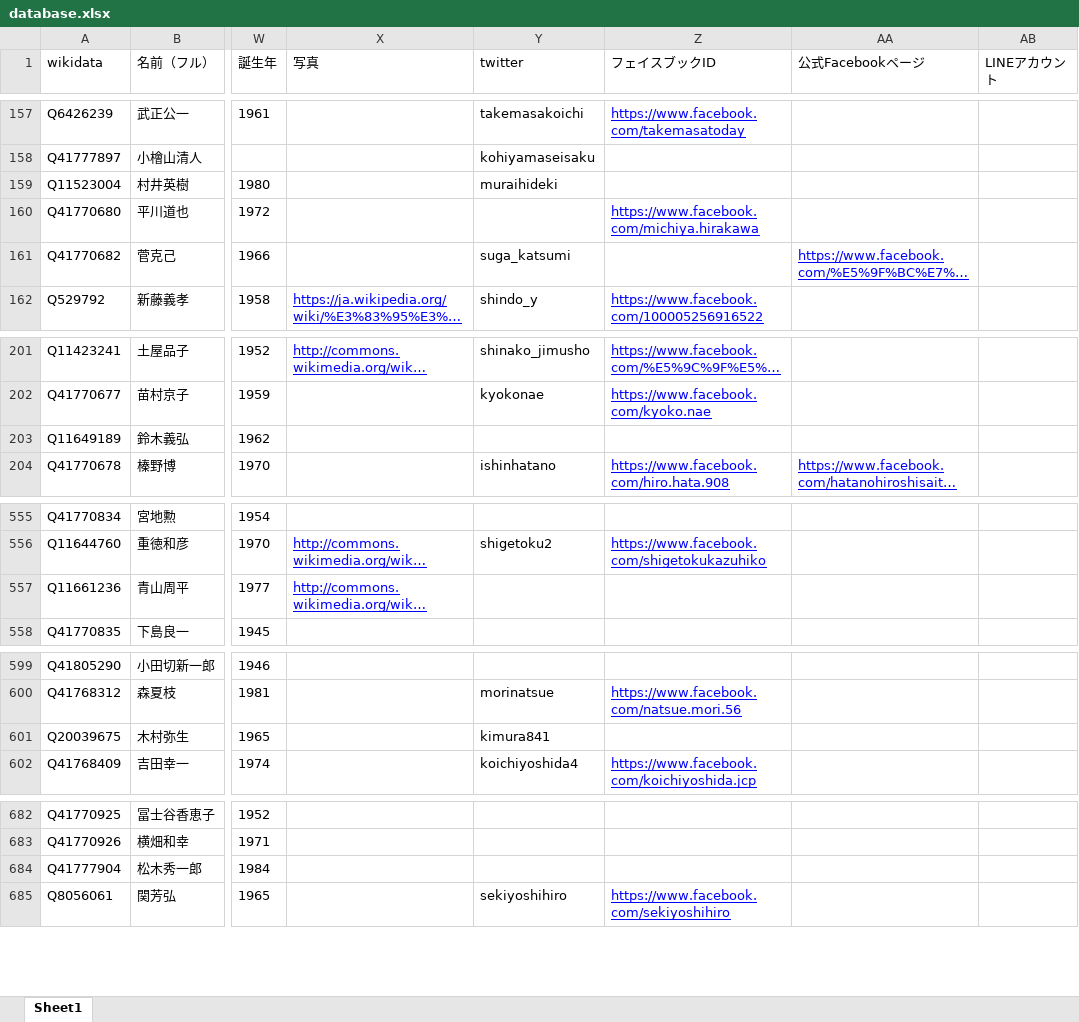
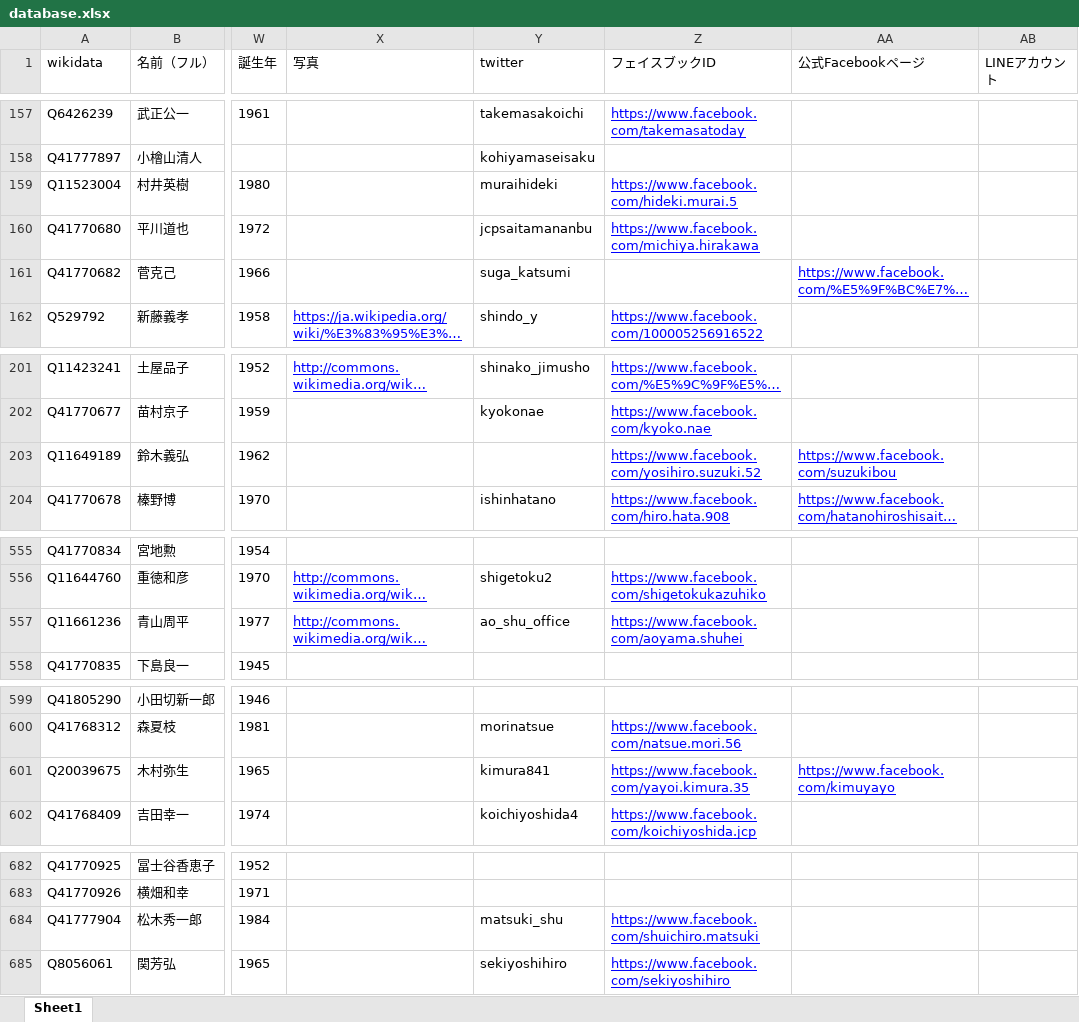
Before and after one commit to hkwi/shuin48pre, an Excel workbook: docs/database.xlsx, sheet Sheet1, drawn as a sheet; only a part is shown, gaps mark what is left out; long unchanged cells end in …; values as stored, in another font and other column widths than the file's, no borders; the diff covers the shown part only; the diff names each change by its address in the sheet, - before the commit and + after, or states it on an @@ line.

```diff
--- a/docs/database.xlsx (sheet Sheet1)
+++ b/docs/database.xlsx (sheet Sheet1)
-Z159 (フェイスブックID): (empty)
+Z159 (フェイスブックID): https://www.facebook.com/hideki.murai.5
-Y160 (twitter): (empty)
+Y160 (twitter): jcpsaitamananbu
-Z203 (フェイスブックID): (empty)
+Z203 (フェイスブックID): https://www.facebook.com/yosihiro.suzuki.52
-AA203 (公式Facebookページ): (empty)
+AA203 (公式Facebookページ): https://www.facebook.com/suzukibou
-Y557 (twitter): (empty)
+Y557 (twitter): ao_shu_office
-Z557 (フェイスブックID): (empty)
+Z557 (フェイスブックID): https://www.facebook.com/aoyama.shuhei
-Z601 (フェイスブックID): (empty)
+Z601 (フェイスブックID): https://www.facebook.com/yayoi.kimura.35
-AA601 (公式Facebookページ): (empty)
+AA601 (公式Facebookページ): https://www.facebook.com/kimuyayo
-Y684 (twitter): (empty)
+Y684 (twitter): matsuki_shu
-Z684 (フェイスブックID): (empty)
+Z684 (フェイスブックID): https://www.facebook.com/shuichiro.matsuki
```
Also changed, not shown: 43 edited cells elsewhere in this sheet, 2 other files.
